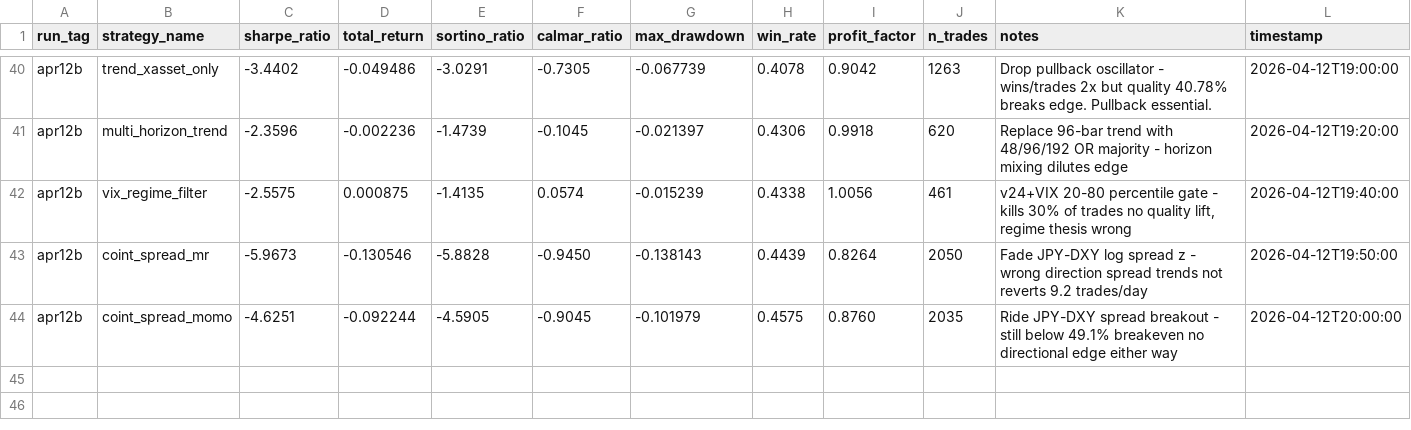
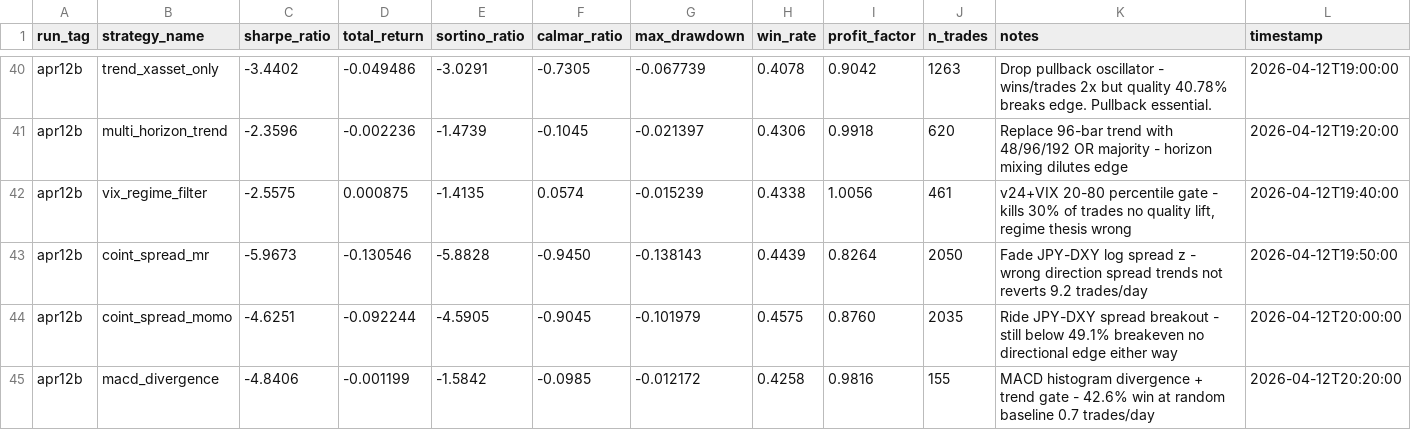
Before and after one commit to arshchawla21/autoresearch-trader, a TSV file: results.tsv, drawn as a sheet; only a part is shown, gaps mark what is left out; the diff names each change by its address in the sheet, - before the commit and + after, or states it on an @@ line.

Commit message:
v30-macd-div: no edge over random at 0.7/day | sharpe=-4.84

```diff
--- a/results.tsv
+++ b/results.tsv
+row 45: apr12b | macd_divergence | -4.8406 | -0.001199 | -1.5842 | -0.0985 | -0.012172 | 0.4258 | 0.9816 | 155 | MACD histogram divergence + trend gate - 42.6% win at random baseline 0.7 trades/day | 2026-04-12T20:20:00
```
Also changed, not shown: 1 other file.
